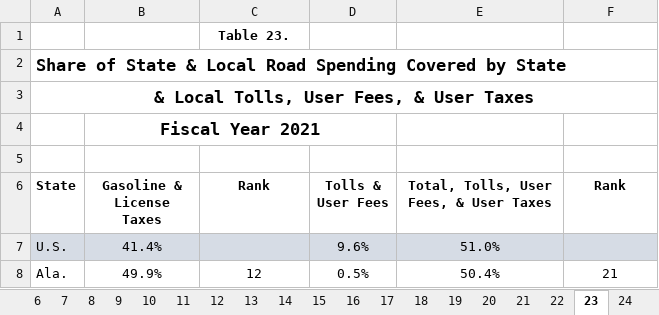
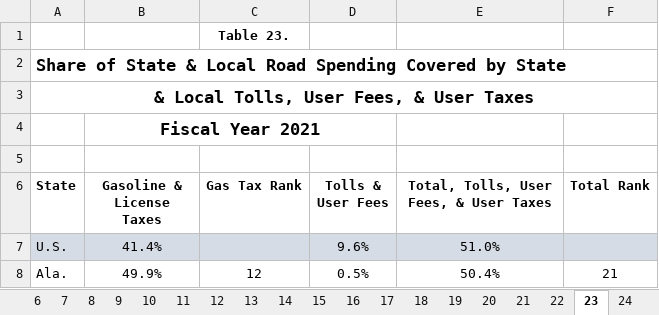
Before and after one commit to TaxFoundation/facts-and-figures-web, an Excel workbook: src/data/facts-and-figures.xlsx, sheet 23, drawn as a sheet; only a part is shown; values as stored, in another font and other column widths than the file's, no borders; the diff names each change by its address in the sheet, - before the commit and + after, or states it on an @@ line.

Commit message:
Fix tables with two rank columns

```diff
--- a/src/data/facts-and-figures.xlsx (sheet 23)
+++ b/src/data/facts-and-figures.xlsx (sheet 23)
-C6: Rank
+C6: Gas Tax Rank
-F6: Rank
+F6: Total Rank
```
Also changed, not shown: sheet 18, sheet 22, 1 other file.
